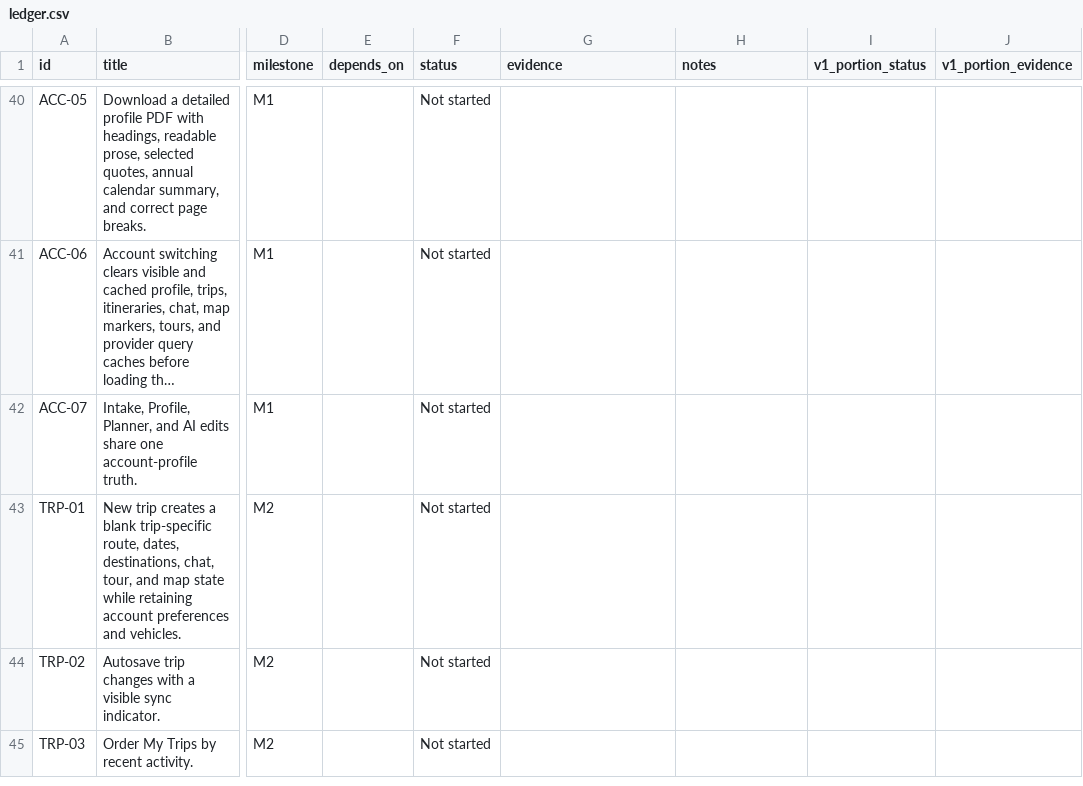
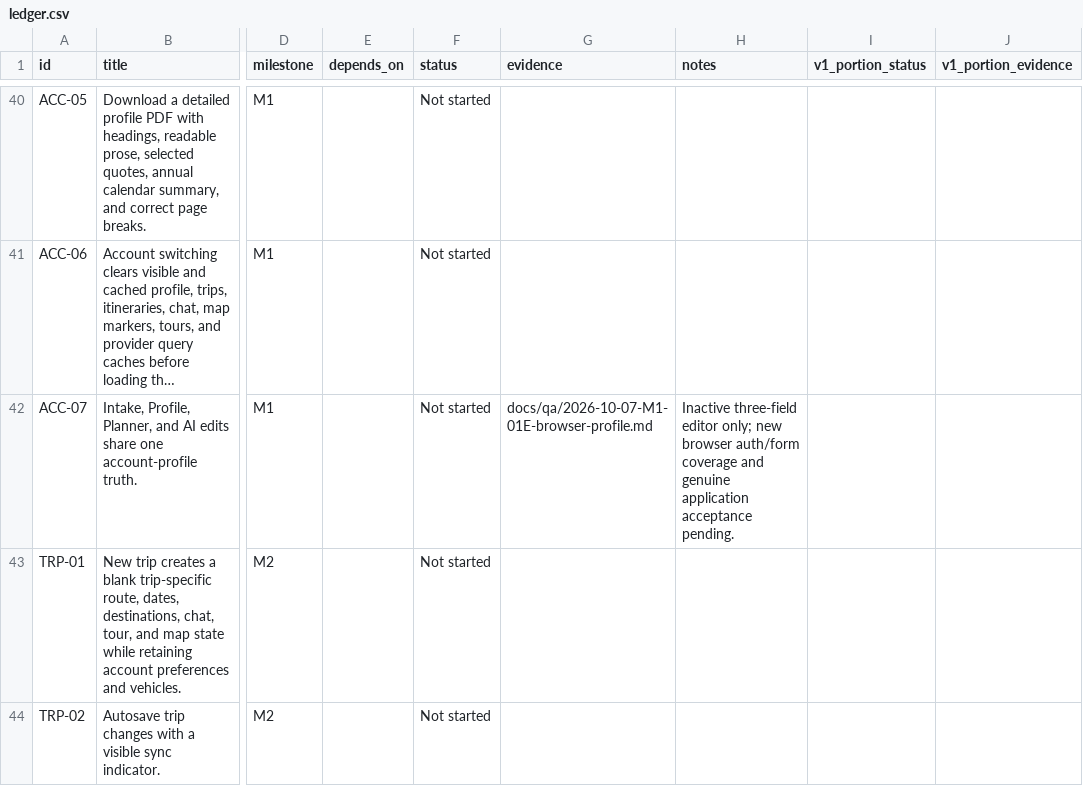
Before and after one commit to finallyaiagency/groundbnb, a CSV file: docs/ledger.csv, drawn as a sheet; only a part is shown, gaps mark what is left out; the shorter side is filled out with more unchanged rows; the diff names each change by its address in the sheet, - before the commit and + after, or states it on an @@ line.

```diff
--- a/docs/ledger.csv
+++ b/docs/ledger.csv
-G42 (evidence): (empty)
+G42 (evidence): docs/qa/2026-10-07-M1-01E-browser-profile.md
-H42 (notes): (empty)
+H42 (notes): Inactive three-field editor only; new browser auth/form coverage and genuine application acceptance pending.
```
Also changed, not shown: implementation-usage.csv, 12 other files.
